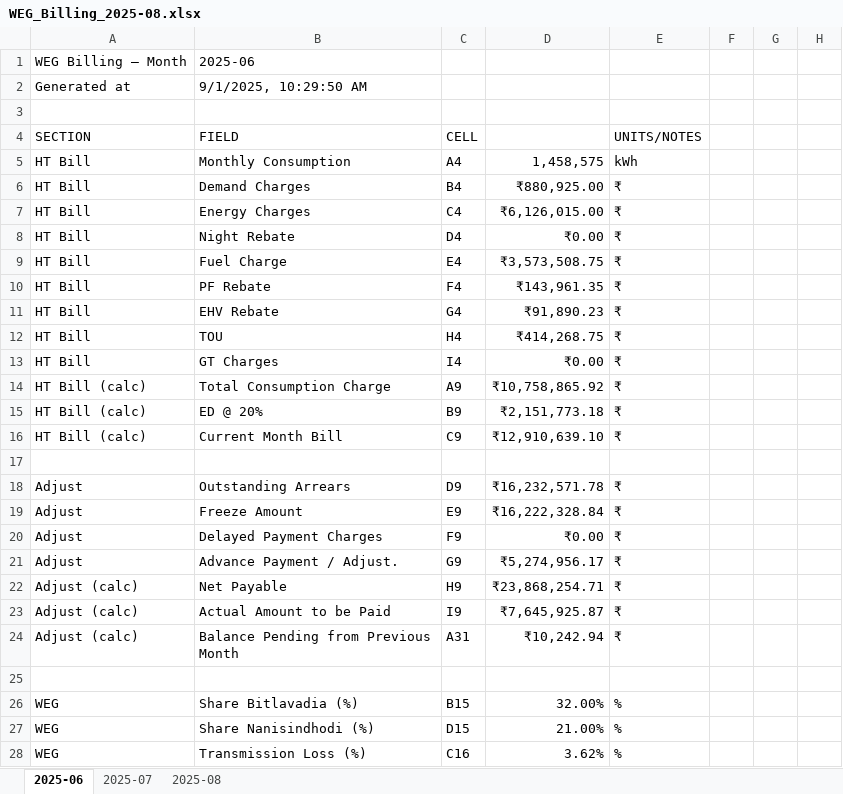
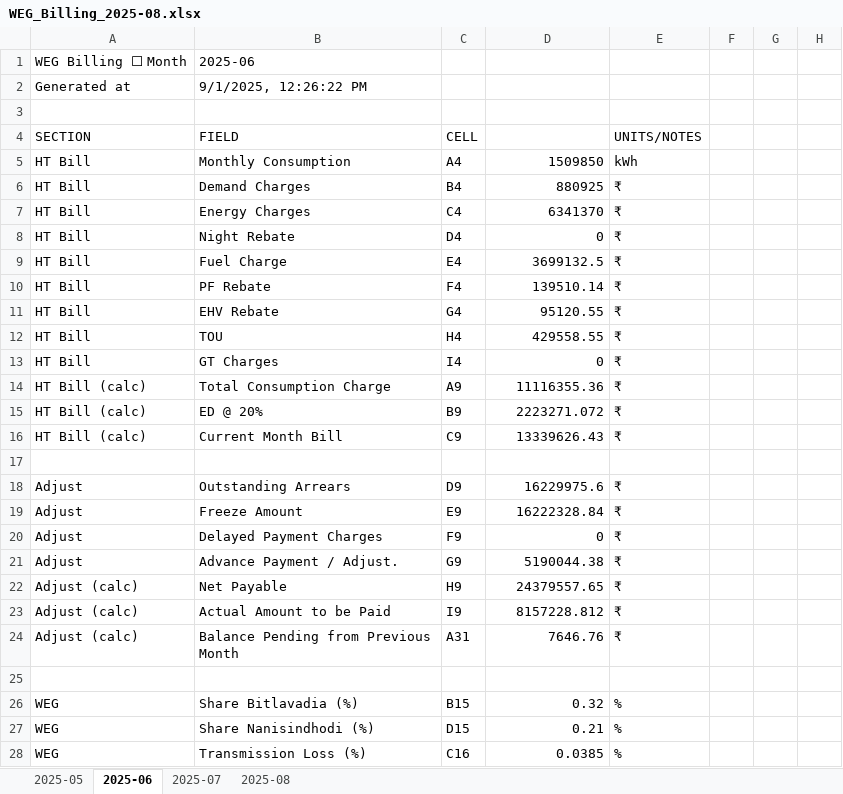
Before and after one commit to vije1711/plant_HT_bill_manual_entry, an Excel workbook: WEG_Billing_2025-08.xlsx, sheet 2025-06, drawn as a sheet; only a part is shown; values as stored, in another font and other column widths than the file's, no borders; the diff covers the shown part only; the diff names each change by its address in the sheet, - before the commit and + after, or states it on an @@ line.

```diff
--- a/WEG_Billing_2025-08.xlsx (sheet 2025-06)
+++ b/WEG_Billing_2025-08.xlsx (sheet 2025-06)
+sheet tab: 2025-05
-A1 (SECTION): WEG Billing – Month
+A1 (SECTION): WEG Billing ⬜ Month
-B2 (FIELD): 9/1/2025, 10:29:50 AM
+B2 (FIELD): 9/1/2025, 12:26:22 PM
-D5: 1,458,575
+D5: 1509850
-D6: ₹880,925.00
+D6: 880925
-D7: ₹6,126,015.00
+D7: 6341370
-D8: ₹0.00
+D8: 0
-D9: ₹3,573,508.75
+D9: 3699132.5
-D10: ₹143,961.35
+D10: 139510.14
-D11: ₹91,890.23
+D11: 95120.55
-D12: ₹414,268.75
+D12: 429558.55
-D13: ₹0.00
+D13: 0
-D14: ₹10,758,865.92
+D14: 11116355.36
-D15: ₹2,151,773.18
+D15: 2223271.072
-D16: ₹12,910,639.10
+D16: 13339626.43
-D18: ₹16,232,571.78
+D18: 16229975.6
-D19: ₹16,222,328.84
+D19: 16222328.84
-D20: ₹0.00
+D20: 0
-D21: ₹5,274,956.17
+D21: 5190044.38
-D22: ₹23,868,254.71
+D22: 24379557.65
-D23: ₹7,645,925.87
+D23: 8157228.812
-D24: ₹10,242.94
+D24: 7646.76
-D26: 32.00%
+D26: 0.32
-D27: 21.00%
+D27: 0.21
-D28: 3.62%
+D28: 0.0385
```
Also changed, not shown: 115 edited cells elsewhere in this sheet, sheet 2025-08, sheet 2025-07.
